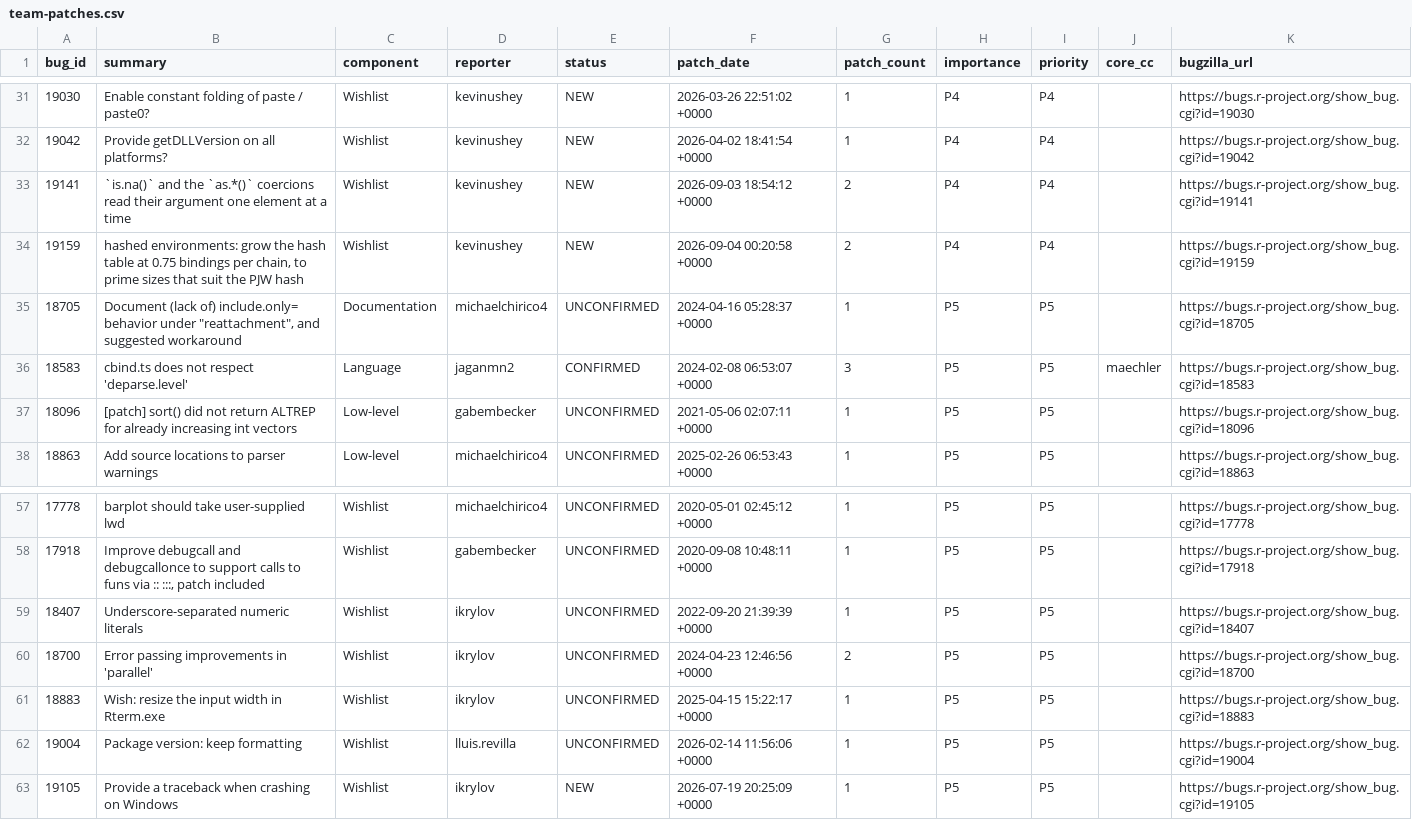
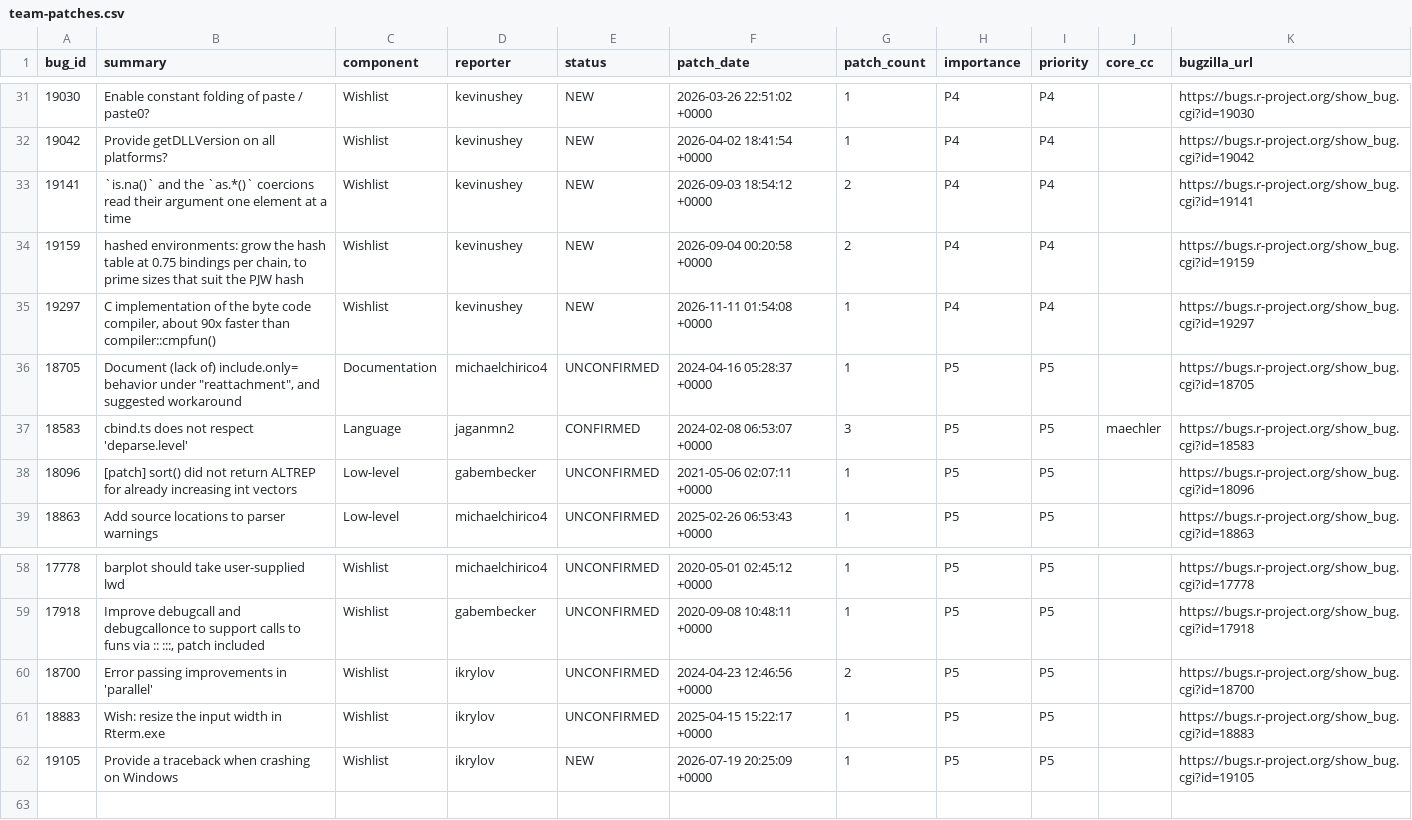
Before and after one commit to r-devel/triage-report, a CSV file: data/team-patches.csv, drawn as a sheet; only a part is shown, gaps mark what is left out; removed rows and columns are numbered as before the commit, all else as after; the diff names each change by its address in the sheet, - before the commit and + after, or states it on an @@ line.

```diff
--- a/data/team-patches.csv
+++ b/data/team-patches.csv
+row 35: 19297 | C implementation of the byte code compiler, about 90x faster than compiler::cmpfun() | Wishlist | kevinushey | NEW | 2026-11-11 01:54:08 +0000 | 1 | P4 | P4 |  | https://bugs.r-project.org/show_bug.cgi?id=19297
-row 59: 18407 | Underscore-separated numeric literals | Wishlist | ikrylov | UNCONFIRMED | 2022-09-20 21:39:39 +0000 | 1 | P5 | P5 |  | https://bugs.r-project.org/show_bug.cgi?id=18407
-row 62: 19004 | Package version: keep formatting | Wishlist | lluis.revilla | UNCONFIRMED | 2026-02-14 11:56:06 +0000 | 1 | P5 | P5 |  | https://bugs.r-project.org/show_bug.cgi?id=19004
```
Also changed, not shown: 8 other files.
